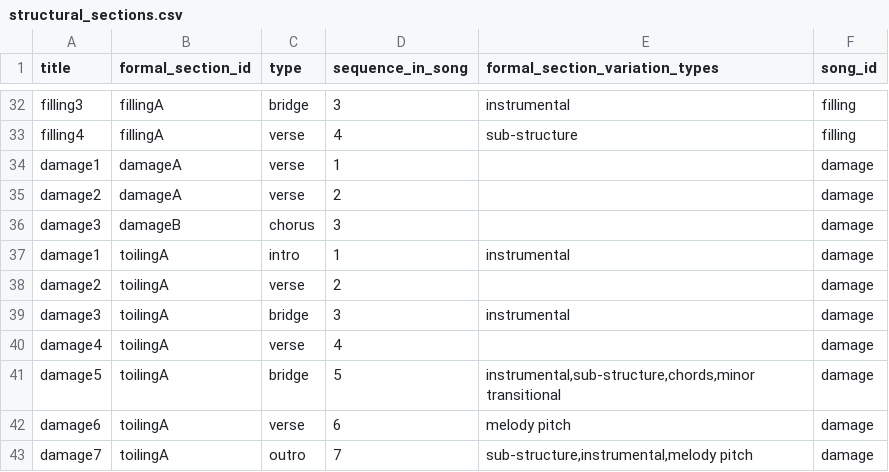
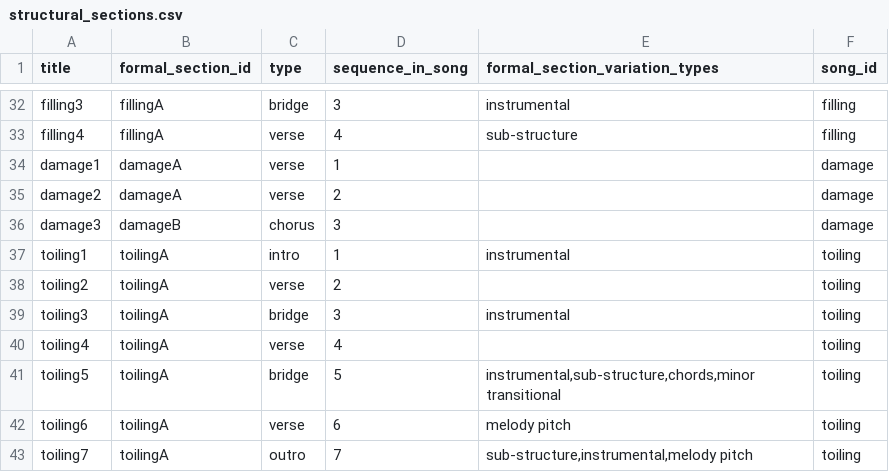
Before and after one commit to misguidedromantic/garden, a CSV file: data/structural_sections.csv, drawn as a sheet; only a part is shown, gaps mark what is left out.

```diff
--- a/data/structural_sections.csv
+++ b/data/structural_sections.csv
@@ -36,8 +36,8 @@ damage2,damageA,verse,2,,damage
 damage3,damageB,chorus,3,,damage
-damage1,toilingA,intro,1,instrumental,damage
-damage2,toilingA,verse,2,,damage
-damage3,toilingA,bridge,3,instrumental,damage
-damage4,toilingA,verse,4,,damage
-damage5,toilingA,bridge,5,"instrumental,sub-structure,chords,minor transitional",damage
-damage6,toilingA,verse,6,melody pitch,damage
-damage7,toilingA,outro,7,"sub-structure,instrumental,melody pitch",damage
+toiling1,toilingA,intro,1,instrumental,toiling
+toiling2,toilingA,verse,2,,toiling
+toiling3,toilingA,bridge,3,instrumental,toiling
+toiling4,toilingA,verse,4,,toiling
+toiling5,toilingA,bridge,5,"instrumental,sub-structure,chords,minor transitional",toiling
+toiling6,toilingA,verse,6,melody pitch,toiling
+toiling7,toilingA,outro,7,"sub-structure,instrumental,melody pitch",toiling
```
Also changed, not shown: 1 other file.
